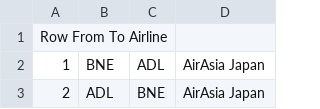
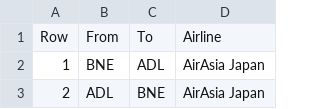
Before and after one commit to ayman/GreatCircles, a CSV file: my-flights.csv, drawn as a sheet; only a part is shown; removed rows and columns are numbered as before the commit, all else as after; the diff names each change by its address in the sheet, - before the commit and + after, or states it on an @@ line.

Commit message:
More data..fixed

```diff
--- a/my-flights.csv
+++ b/my-flights.csv
-row 1: Row From To Airline
+row 1: Row | From | To | Airline
```
